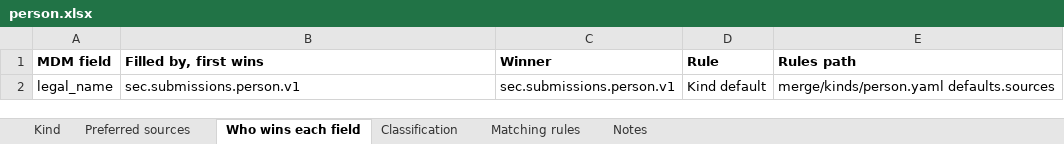
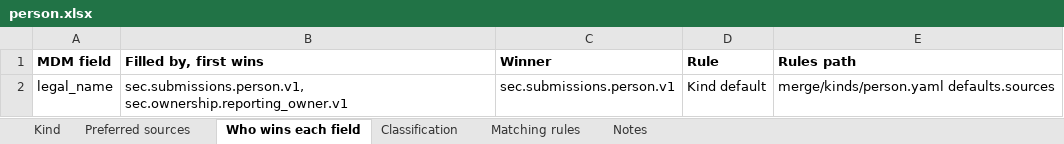
Before and after one commit to paulananth/edgartools-platform, an Excel workbook: rules/merge/kinds/person.xlsx, sheet Who wins each field, drawn as a sheet; values as stored, in another font and other column widths than the file's, no borders; the diff names each change by its address in the sheet, - before the commit and + after, or states it on an @@ line.

```diff
--- a/rules/merge/kinds/person.xlsx (sheet Who wins each field)
+++ b/rules/merge/kinds/person.xlsx (sheet Who wins each field)
-B2 (Filled by, first wins): sec.submissions.person.v1
+B2 (Filled by, first wins): sec.submissions.person.v1, sec.ownership.reporting_owner.v1
```
Also changed, not shown: sheet Classification, sheet Matching rules, sheet Preferred sources, sheet Kind, rules/sources/sec.submissions.person/MAPPING.xlsx, 12 other files.
